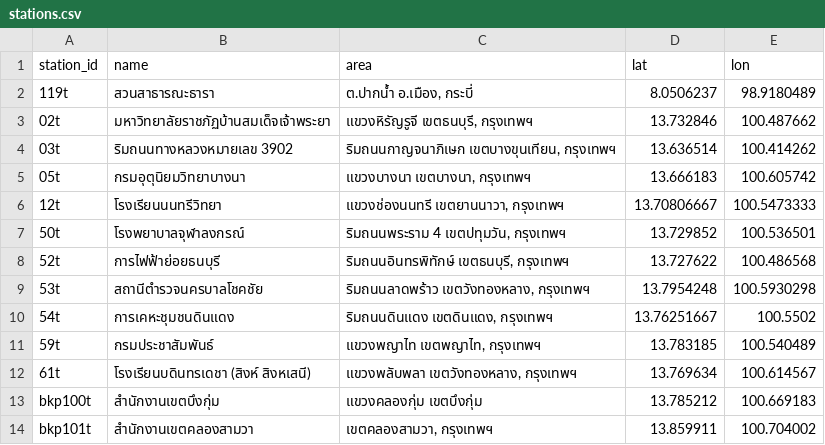
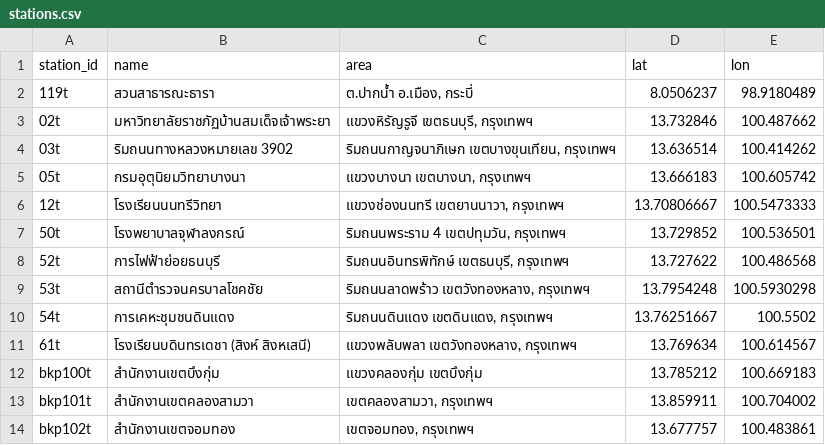
Before and after one commit to dagandawaenkaew-05/pm25-dashboard, a CSV file: data/stations.csv, drawn as a sheet; only a part is shown; the shorter side is filled out with more unchanged rows.

```diff
--- a/data/stations.csv
+++ b/data/stations.csv
@@ -10,3 +10,2 @@ station_id,name,area,lat,lon
 54t,การเคหะชุมชนดินแดง ,"ริมถนนดินแดง เขตดินแดง, กรุงเทพฯ",13.76251667,100.5502
-59t,กรมประชาสัมพันธ์,"แขวงพญาไท เขตพญาไท, กรุงเทพฯ",13.783185,100.540489
 61t,โรงเรียนบดินทรเดชา (สิงห์ สิงหเสนี) ,"แขวงพลับพลา เขตวังทองหลาง, กรุงเทพฯ",13.769634,100.614567
```
Also changed, not shown: data/history.csv.
